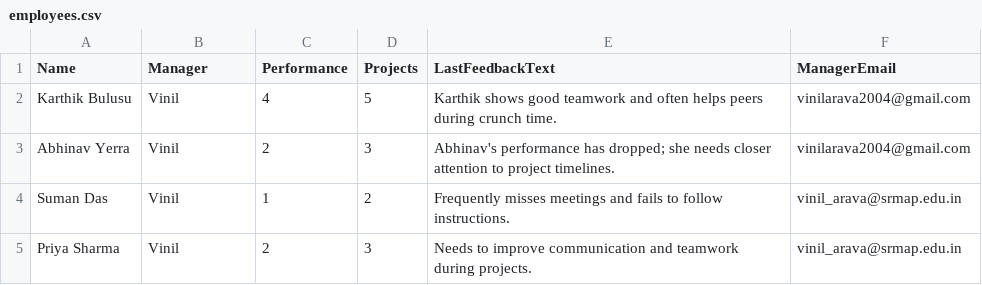
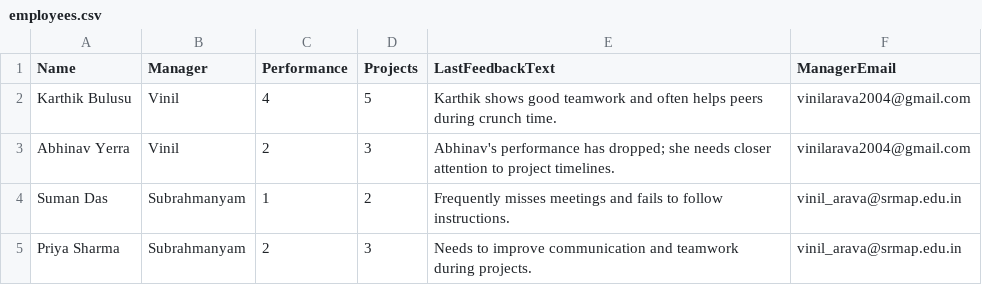
Before and after one commit to Vinil16/performance-email-automation, a CSV file: employees.csv, drawn as a sheet.

Commit message:
Update employees.csv

```diff
--- a/employees.csv
+++ b/employees.csv
@@ -3,3 +3,3 @@ Karthik Bulusu,Vinil,4,5,Karthik shows good teamwork and often helps peers durin
 Abhinav Yerra,Vinil,2,3,Abhinav's performance has dropped; she needs closer attention to project timelines.,vinilarava2004@gmail.com
-Suman Das,Vinil,1,2,Frequently misses meetings and fails to follow instructions.,vinil_arava@srmap.edu.in
-Priya Sharma,Vinil,2,3,Needs to improve communication and teamwork during projects.,vinil_arava@srmap.edu.in
+Suman Das,Subrahmanyam,1,2,Frequently misses meetings and fails to follow instructions.,vinil_arava@srmap.edu.in
+Priya Sharma,Subrahmanyam,2,3,Needs to improve communication and teamwork during projects.,vinil_arava@srmap.edu.in
```
